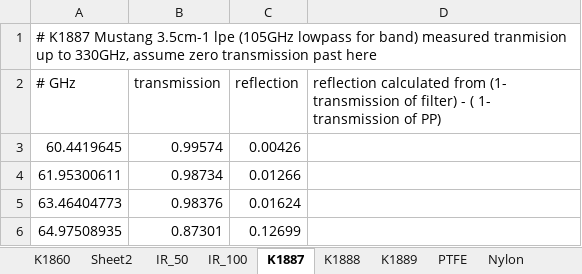
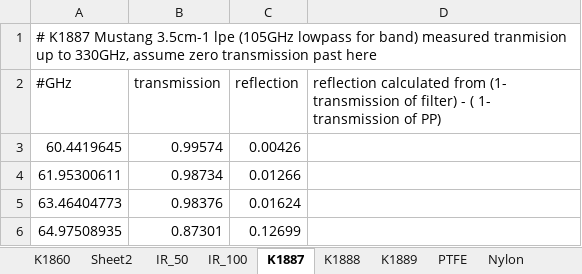
Before and after one commit to keflavich/MGPS, an Excel workbook: analysis/Filter_data.xlsm, sheet K1887, drawn as a sheet; only a part is shown; values as stored, in another font and other column widths than the file's, no borders; the diff names each change by its address in the sheet, - before the commit and + after, or states it on an @@ line.

```diff
--- a/analysis/Filter_data.xlsm (sheet K1887)
+++ b/analysis/Filter_data.xlsm (sheet K1887)
-A2: # GHz
+A2: #GHz
```
Also changed, not shown: sheet K1888, sheet K1889, charts or pictures, 3 other files.
